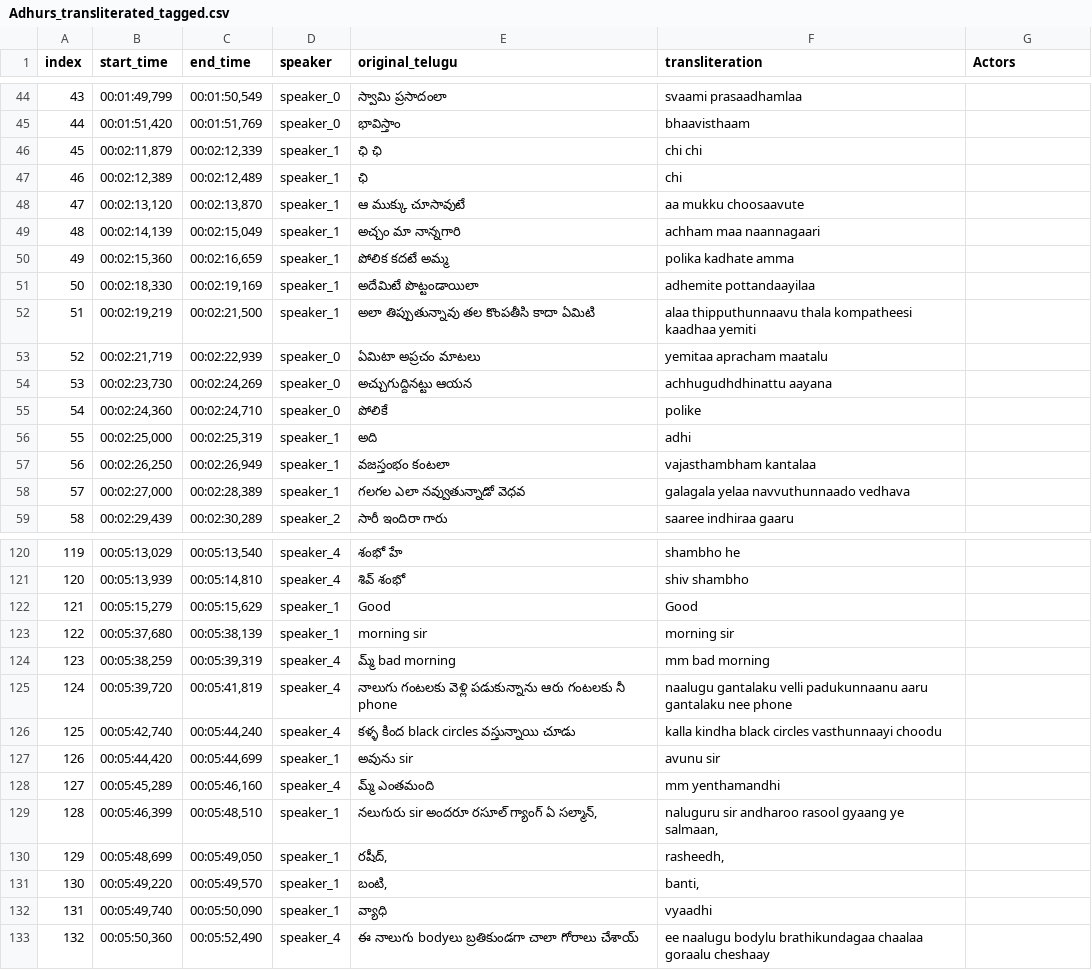
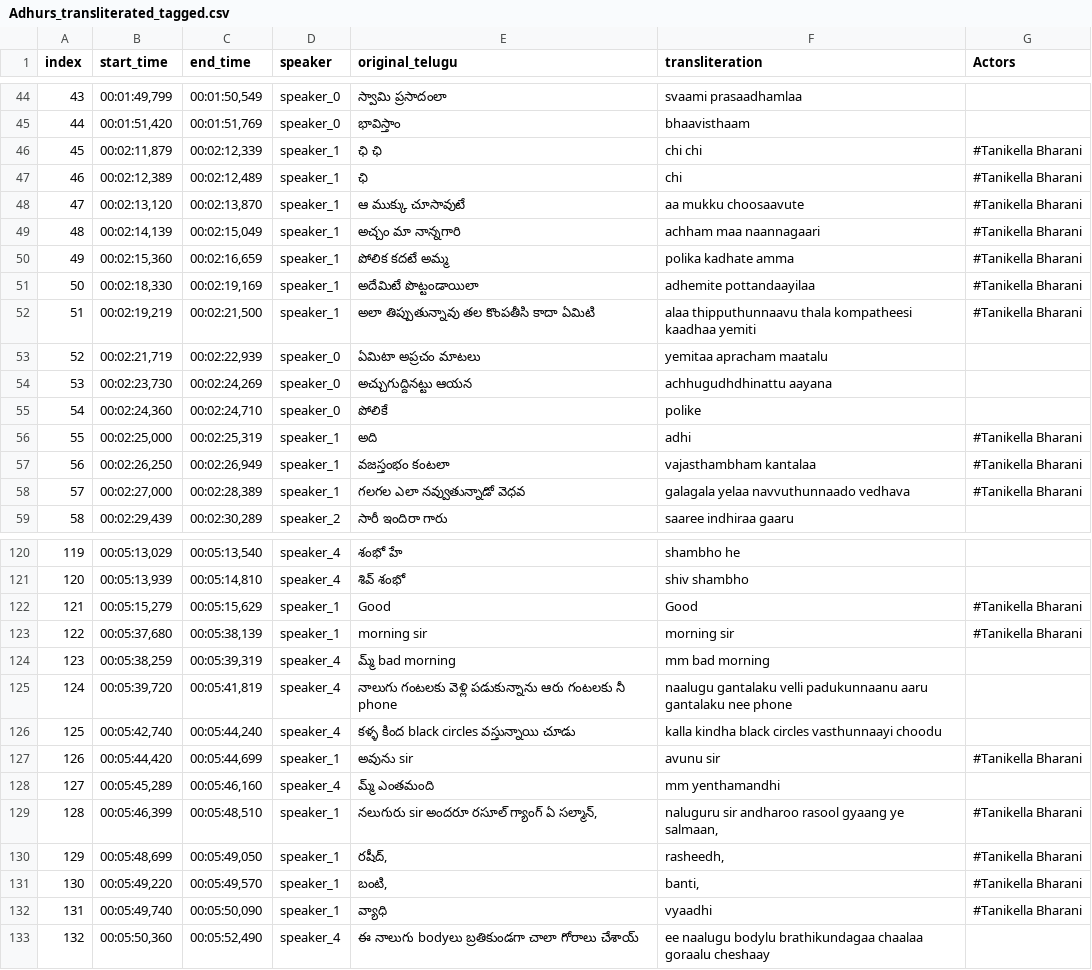
Before and after one commit to pavankumarwwe/Face-Tagger, a CSV file: tagged_movies/Adhurs_transliterated_tagged.csv, drawn as a sheet; only a part is shown, gaps mark what is left out; the diff covers the shown part only.

```diff
--- a/tagged_movies/Adhurs_transliterated_tagged.csv
+++ b/tagged_movies/Adhurs_transliterated_tagged.csv
@@ -45,9 +45,9 @@
 44,"00:01:51,420","00:01:51,769",speaker_0,భావిస్తాం,bhaavisthaam,
-45,"00:02:11,879","00:02:12,339",speaker_1,ఛి ఛి,chi chi,
-46,"00:02:12,389","00:02:12,489",speaker_1,ఛి,chi,
-47,"00:02:13,120","00:02:13,870",speaker_1,ఆ ముక్కు చూసావుటే,aa mukku choosaavute,
-48,"00:02:14,139","00:02:15,049",speaker_1,అచ్చం మా నాన్నగారి,achham maa naannagaari,
-49,"00:02:15,360","00:02:16,659",speaker_1,పోలిక కదటే అమ్మ,polika kadhate amma,
-50,"00:02:18,330","00:02:19,169",speaker_1,అదేమిటే పొట్టండాయిలా,adhemite pottandaayilaa,
-51,"00:02:19,219","00:02:21,500",speaker_1,అలా తిప్పుతున్నావు తల కొంపతీసి కాదా ఏమిటి,alaa thipputhunnaavu thala kompatheesi kaadhaa yemiti,
+45,"00:02:11,879","00:02:12,339",speaker_1,ఛి ఛి,chi chi,#Tanikella Bharani
+46,"00:02:12,389","00:02:12,489",speaker_1,ఛి,chi,#Tanikella Bharani
+47,"00:02:13,120","00:02:13,870",speaker_1,ఆ ముక్కు చూసావుటే,aa mukku choosaavute,#Tanikella Bharani
+48,"00:02:14,139","00:02:15,049",speaker_1,అచ్చం మా నాన్నగారి,achham maa naannagaari,#Tanikella Bharani
+49,"00:02:15,360","00:02:16,659",speaker_1,పోలిక కదటే అమ్మ,polika kadhate amma,#Tanikella Bharani
+50,"00:02:18,330","00:02:19,169",speaker_1,అదేమిటే పొట్టండాయిలా,adhemite pottandaayilaa,#Tanikella Bharani
+51,"00:02:19,219","00:02:21,500",speaker_1,అలా తిప్పుతున్నావు తల కొంపతీసి కాదా ఏమిటి,alaa thipputhunnaavu thala kompatheesi kaadhaa yemiti,#Tanikella Bharani
 52,"00:02:21,719","00:02:22,939",speaker_0,ఏమిటా అప్రచం మాటలు,yemitaa apracham maatalu,
@@ -55,5 +55,5 @@
 54,"00:02:24,360","00:02:24,710",speaker_0,పోలికే,polike,
-55,"00:02:25,000","00:02:25,319",speaker_1,అది,adhi,
-56,"00:02:26,250","00:02:26,949",speaker_1,వజస్తంభం కంటలా,vajasthambham kantalaa,
-57,"00:02:27,000","00:02:28,389",speaker_1,గలగల ఎలా నవ్వుతున్నాడో వెధవ,galagala yelaa navvuthunnaado vedhava,
+55,"00:02:25,000","00:02:25,319",speaker_1,అది,adhi,#Tanikella Bharani
+56,"00:02:26,250","00:02:26,949",speaker_1,వజస్తంభం కంటలా,vajasthambham kantalaa,#Tanikella Bharani
+57,"00:02:27,000","00:02:28,389",speaker_1,గలగల ఎలా నవ్వుతున్నాడో వెధవ,galagala yelaa navvuthunnaado vedhava,#Tanikella Bharani
 58,"00:02:29,439","00:02:30,289",speaker_2,సారీ ఇందిరా గారు,saaree indhiraa gaaru,
@@ -121,4 +121,4 @@
 120,"00:05:13,939","00:05:14,810",speaker_4,శివ్ శంభో,shiv shambho,
-121,"00:05:15,279","00:05:15,629",speaker_1,Good,Good,
-122,"00:05:37,680","00:05:38,139",speaker_1,morning sir,morning sir,
+121,"00:05:15,279","00:05:15,629",speaker_1,Good,Good,#Tanikella Bharani
+122,"00:05:37,680","00:05:38,139",speaker_1,morning sir,morning sir,#Tanikella Bharani
 123,"00:05:38,259","00:05:39,319",speaker_4,మ్మ్ bad morning,mm bad morning,
@@ -126,8 +126,8 @@
 125,"00:05:42,740","00:05:44,240",speaker_4,కళ్ళ కింద black circles వస్తున్నాయి చూడు,kalla kindha black circles vasthunnaayi choodu,
-126,"00:05:44,420","00:05:44,699",speaker_1,అవును sir,avunu sir,
+126,"00:05:44,420","00:05:44,699",speaker_1,అవును sir,avunu sir,#Tanikella Bharani
 127,"00:05:45,289","00:05:46,160",speaker_4,మ్మ్ ఎంతమంది,mm yenthamandhi,
-128,"00:05:46,399","00:05:48,510",speaker_1,"నలుగురు sir అందరూ రసూల్ గ్యాంగ్ ఏ సల్మాన్,","naluguru sir andharoo rasool gyaang ye salmaan,",
-129,"00:05:48,699","00:05:49,050",speaker_1,"రషీద్,","rasheedh,",
-130,"00:05:49,220","00:05:49,570",speaker_1,"బంటి,","banti,",
-131,"00:05:49,740","00:05:50,090",speaker_1,వ్యాధి,vyaadhi,
+128,"00:05:46,399","00:05:48,510",speaker_1,"నలుగురు sir అందరూ రసూల్ గ్యాంగ్ ఏ సల్మాన్,","naluguru sir andharoo rasool gyaang ye salmaan,",#Tanikella Bharani
+129,"00:05:48,699","00:05:49,050",speaker_1,"రషీద్,","rasheedh,",#Tanikella Bharani
+130,"00:05:49,220","00:05:49,570",speaker_1,"బంటి,","banti,",#Tanikella Bharani
+131,"00:05:49,740","00:05:50,090",speaker_1,వ్యాధి,vyaadhi,#Tanikella Bharani
 132,"00:05:50,360","00:05:52,490",speaker_4,ఈ నాలుగు bodyలు బ్రతికుండగా చాలా గోరాలు చేశాయ్,ee naalugu bodylu brathikundagaa chaalaa goraalu cheshaay,
```
Also changed, not shown: 17 edited cells elsewhere in this file, movie_cast.csv, 5 other files.
